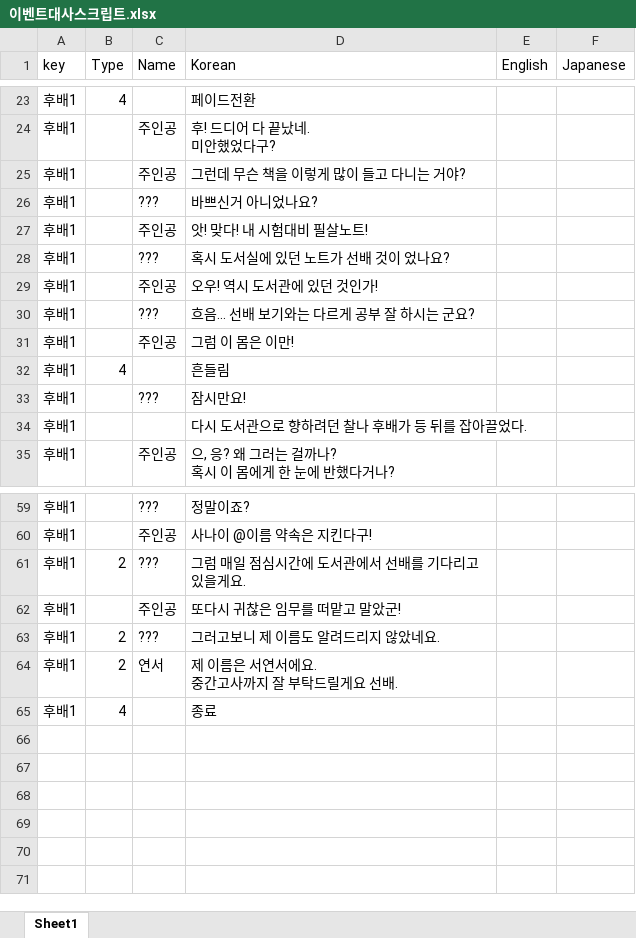
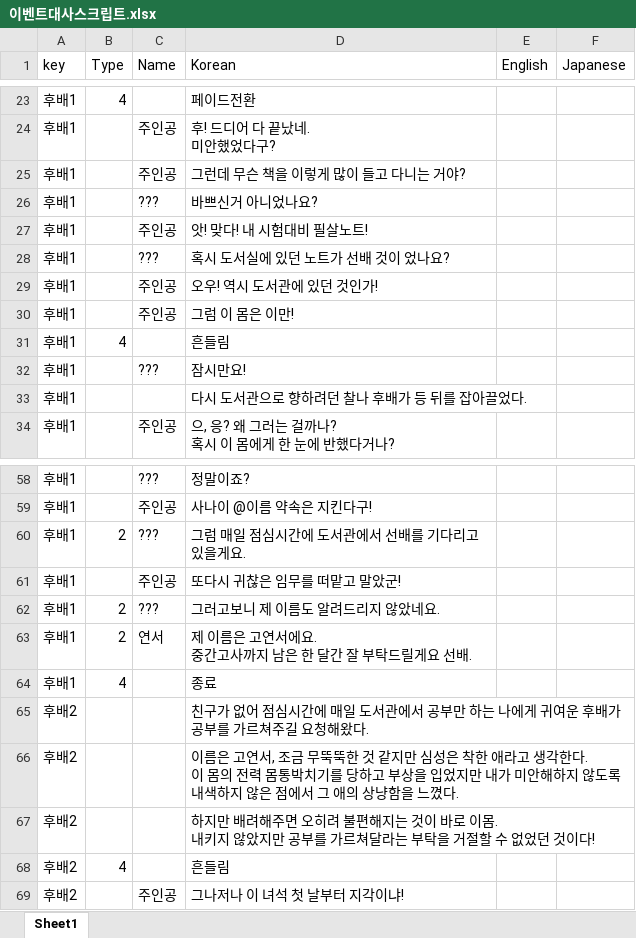
Before and after one commit to gtrash12/nerdgame, an Excel workbook: Assets/xmldata/이벤트대사스크립트.xlsx, sheet Sheet1, drawn as a sheet; only a part is shown, gaps mark what is left out; values as stored, in another font and other column widths than the file's, no borders; table styles not drawn; removed rows and columns are numbered as before the commit, all else as after; ↵ is a line break in a cell; the diff names each change by its address in the sheet, - before the commit and + after, or states it on an @@ line.

```diff
--- a/Assets/xmldata/이벤트대사스크립트.xlsx (sheet Sheet1)
+++ b/Assets/xmldata/이벤트대사스크립트.xlsx (sheet Sheet1)
-row 30: 후배1 |  | ??? | 흐음… 선배 보기와는 다르게 공부 잘 하시는 군요?
-D63 (Korean): 제 이름은 서연서에요. ↵ 중간고사까지 잘 부탁드릴게요 선배.
+D63 (Korean): 제 이름은 고연서에요. ↵ 중간고사까지 남은 한 달간 잘 부탁드릴게요 선배.
+row 65: 후배2 |  |  | 친구가 없어 점심시간에 매일 도서관에서 공부만 하는 나에게 귀여운 후배가 공부를 가르쳐주길 요청해왔다.
+row 66: 후배2 |  |  | 이름은 고연서, 조금 무뚝뚝한 것 같지만 심성은 착한 애라고 생각한다. ↵ 이 몸의 전력 몸통박치기를 당하고 부상을 입었지만 내가 미안해하지 않도록 내색하지 않은 점에서 그 애의 상냥함을 느꼈다.
+row 67: 후배2 |  |  | 하지만 배려해주면 오히려 불편해지는 것이 바로 이몸. ↵ 내키지 않았지만 공부를 가르쳐달라는 부탁을 거절할 수 없었던 것이다!
+row 68: 후배2 | 4 |  | 흔들림
+row 69: 후배2 |  | 주인공 | 그나저나 이 녀석 첫 날부터 지각이냐!
```
Also changed, not shown: 2 other files.
